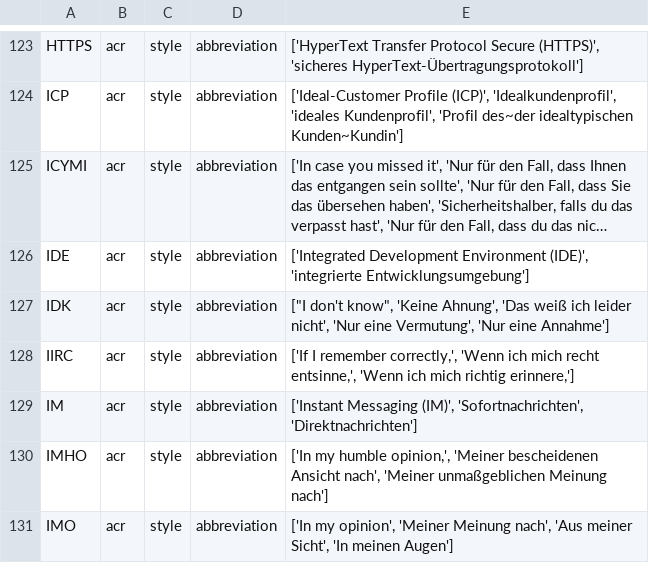
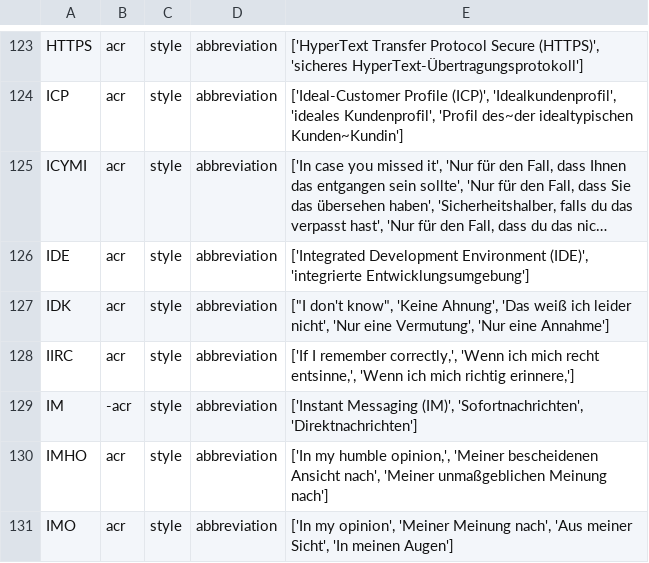
Before and after one commit to witty-works/nlp_api, a CSV file: training_data/de-DE/abbreviations.csv, drawn as a sheet; only a part is shown, gaps mark what is left out; long unchanged cells end in ….

Commit message:
'im' is a german word

```diff
--- a/training_data/de-DE/abbreviations.csv
+++ b/training_data/de-DE/abbreviations.csv
@@ -128,3 +128,3 @@ IDK,acr,style,abbreviation,"[""I don't know"", 'Keine Ahnung', 'Das weiß ich le
 IIRC,acr,style,abbreviation,"['If I remember correctly,', 'Wenn ich mich recht entsinne,', 'Wenn ich mich richtig erinnere,']"
-IM,acr,style,abbreviation,"['Instant Messaging (IM)', 'Sofortnachrichten', 'Direktnachrichten']"
+IM,-acr,style,abbreviation,"['Instant Messaging (IM)', 'Sofortnachrichten', 'Direktnachrichten']"
 IMHO,acr,style,abbreviation,"['In my humble opinion,', 'Meiner bescheidenen Ansicht nach', 'Meiner unmaßgeblichen Meinung nach']"
```
